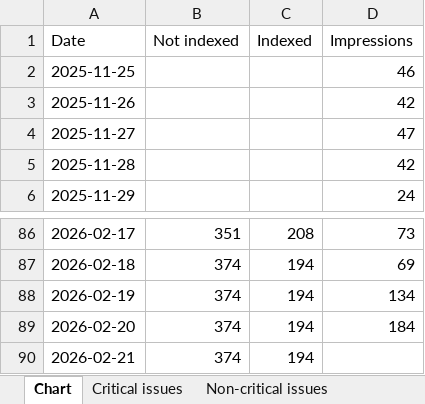
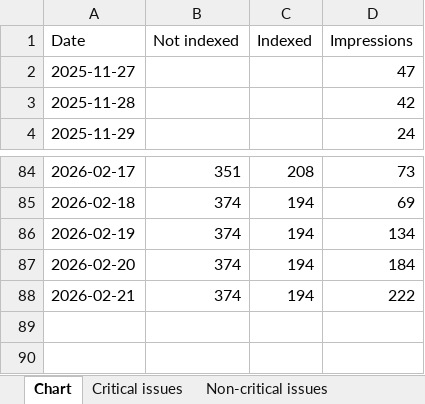
Before and after one commit to HEATLabs/HEAT-Labs-Configs, an Excel workbook: gsc-export/Coverage.xlsx, sheet Chart, drawn as a sheet; only a part is shown, gaps mark what is left out; values as stored, in another font and other column widths than the file's, no borders; removed rows and columns are numbered as before the commit, all else as after; the diff names each change by its address in the sheet, - before the commit and + after, or states it on an @@ line.

```diff
--- a/gsc-export/Coverage.xlsx (sheet Chart)
+++ b/gsc-export/Coverage.xlsx (sheet Chart)
-row 2: 2025-11-25 |  |  | 46
-row 3: 2025-11-26 |  |  | 42
-D88 (Impressions): (empty)
+D88 (Impressions): 222
```
Also changed, not shown: gsc-export/Breadcrumbs.xlsx, gsc-export/HTTPS.xlsx, 2 other files.
